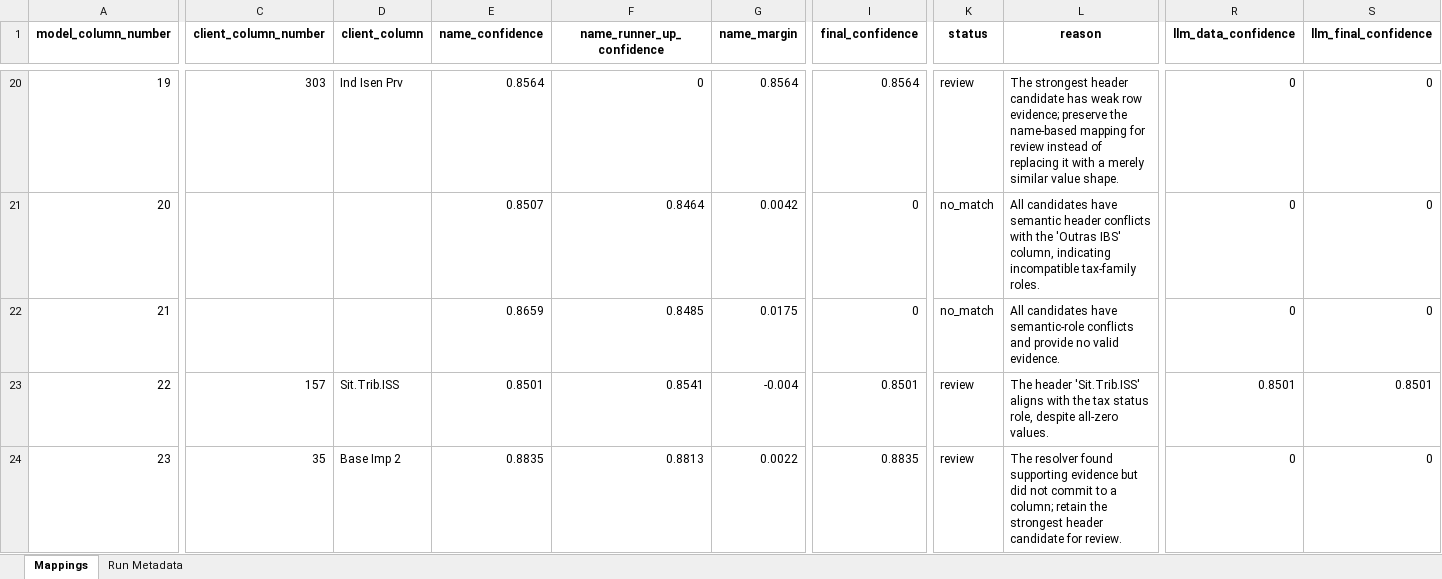
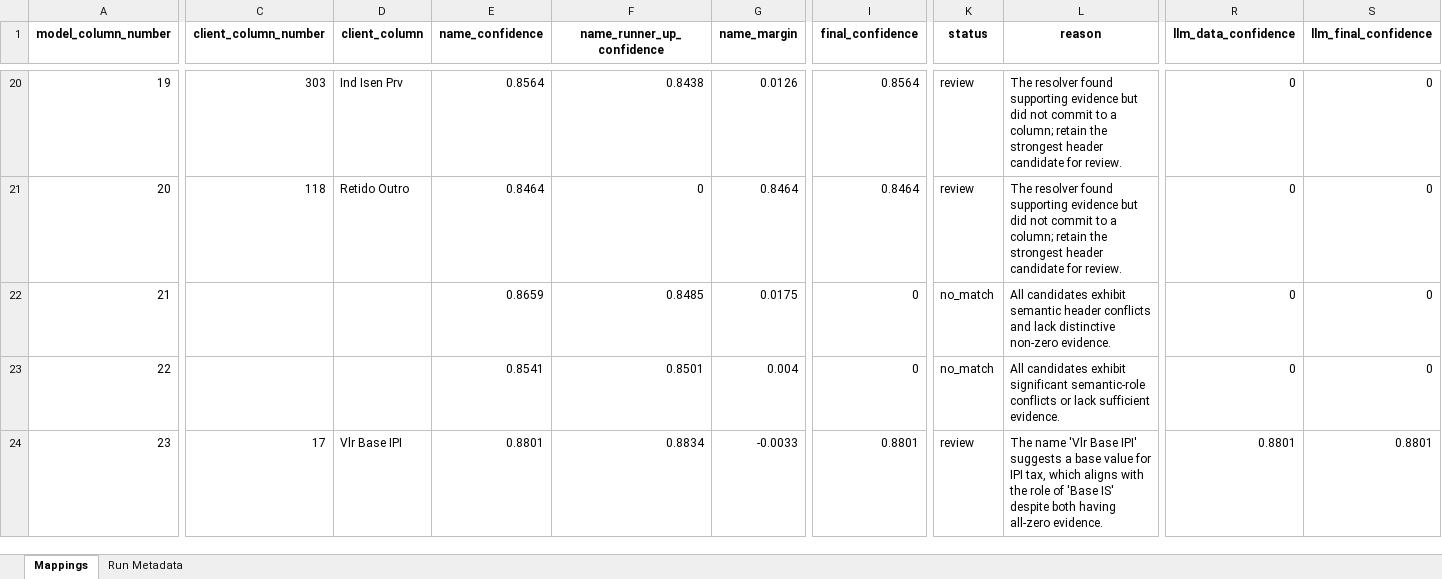
Before and after one commit to umeirelles/erp-fiscal-data, an Excel workbook: mapping_datasul_full.xlsx, sheet Mappings, drawn as a sheet; only a part is shown, gaps mark what is left out; values as stored, in another font and other column widths than the file's, no borders; the diff covers the shown part only; the diff names each change by its address in the sheet, - before the commit and + after, or states it on an @@ line.

```diff
--- a/mapping_datasul_full.xlsx (sheet Mappings)
+++ b/mapping_datasul_full.xlsx (sheet Mappings)
-F20 (name_runner_up_confidence): 0
+F20 (name_runner_up_confidence): 0.8438
-G20 (name_margin): 0.8564
+G20 (name_margin): 0.0126
-L20 (reason): The strongest header candidate has weak row evidence; preserve the name-based mapping for review instead of replacing it with a merely similar value shape.
+L20 (reason): The resolver found supporting evidence but did not commit to a column; retain the strongest header candidate for review.
-C21 (client_column_number): (empty)
+C21 (client_column_number): 118
-D21 (client_column): (empty)
+D21 (client_column): Retido Outro
-E21 (name_confidence): 0.8507
+E21 (name_confidence): 0.8464
-F21 (name_runner_up_confidence): 0.8464
+F21 (name_runner_up_confidence): 0
-G21 (name_margin): 0.0042
+G21 (name_margin): 0.8464
-I21 (final_confidence): 0
+I21 (final_confidence): 0.8464
-K21 (status): no_match
+K21 (status): review
-L21 (reason): All candidates have semantic header conflicts with the 'Outras IBS' column, indicating incompatible tax-family roles.
+L21 (reason): The resolver found supporting evidence but did not commit to a column; retain the strongest header candidate for review.
-L22 (reason): All candidates have semantic-role conflicts and provide no valid evidence.
+L22 (reason): All candidates exhibit semantic header conflicts and lack distinctive non-zero evidence.
-C23 (client_column_number): 157
+C23 (client_column_number): (empty)
-D23 (client_column): Sit.Trib.ISS
+D23 (client_column): (empty)
-E23 (name_confidence): 0.8501
+E23 (name_confidence): 0.8541
-F23 (name_runner_up_confidence): 0.8541
+F23 (name_runner_up_confidence): 0.8501
-G23 (name_margin): -0.004
+G23 (name_margin): 0.004
-I23 (final_confidence): 0.8501
+I23 (final_confidence): 0
-K23 (status): review
+K23 (status): no_match
-L23 (reason): The header 'Sit.Trib.ISS' aligns with the tax status role, despite all-zero values.
+L23 (reason): All candidates exhibit significant semantic-role conflicts or lack sufficient evidence.
-R23 (llm_data_confidence): 0.8501
+R23 (llm_data_confidence): 0
-S23 (llm_final_confidence): 0.8501
+S23 (llm_final_confidence): 0
-C24 (client_column_number): 35
+C24 (client_column_number): 17
-D24 (client_column): Base Imp 2
+D24 (client_column): Vlr Base IPI
-E24 (name_confidence): 0.8835
+E24 (name_confidence): 0.8801
-F24 (name_runner_up_confidence): 0.8813
+F24 (name_runner_up_confidence): 0.8834
-G24 (name_margin): 0.0022
+G24 (name_margin): -0.0033
-I24 (final_confidence): 0.8835
+I24 (final_confidence): 0.8801
-L24 (reason): The resolver found supporting evidence but did not commit to a column; retain the strongest header candidate for review.
+L24 (reason): The name 'Vlr Base IPI' suggests a base value for IPI tax, which aligns with the role of 'Base IS' despite both having all-zero evidence.
-R24 (llm_data_confidence): 0
+R24 (llm_data_confidence): 0.8801
-S24 (llm_final_confidence): 0
+S24 (llm_final_confidence): 0.8801
```
Also changed, not shown: 655 edited cells elsewhere in this sheet, sheet Run Metadata, mapping_oracle_full.xlsx, 3 other files.
